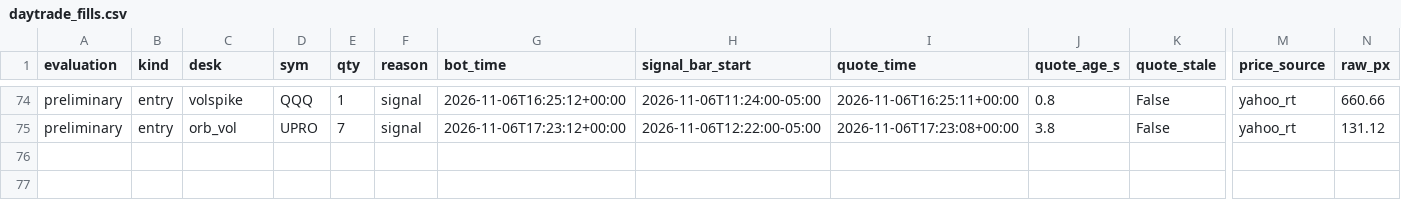
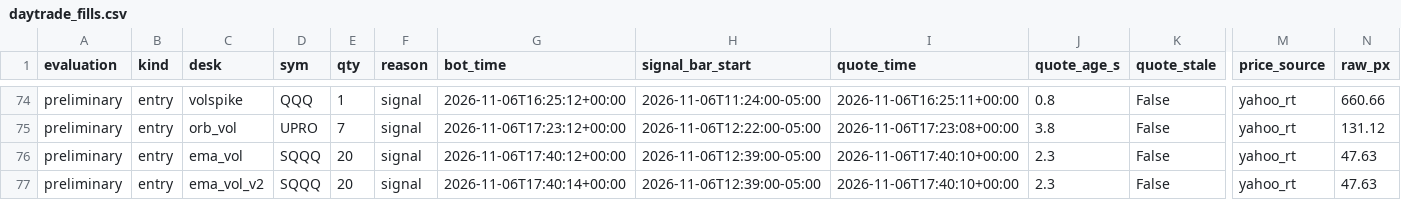
Before and after one commit to vivekgomathinayagam-ux/Trading-lab, a CSV file: ledger/daytrade_fills.csv, drawn as a sheet; only a part is shown, gaps mark what is left out; rows hold the shown columns only; the diff names each change by its address in the sheet, - before the commit and + after, or states it on an @@ line.

Commit message:
snapshot 2026-11-06T12:45-05:00

```diff
--- a/ledger/daytrade_fills.csv
+++ b/ledger/daytrade_fills.csv
+row 76: preliminary | entry | ema_vol | SQQQ | 20 | signal | 2026-11-06T17:40:12+00:00 | 2026-11-06T12:39:00-05:00 | 2026-11-06T17:40:10+00:00 | 2.3 | False | yahoo_rt | 47.63
+row 77: preliminary | entry | ema_vol_v2 | SQQQ | 20 | signal | 2026-11-06T17:40:14+00:00 | 2026-11-06T12:39:00-05:00 | 2026-11-06T17:40:10+00:00 | 2.3 | False | yahoo_rt | 47.63
```
